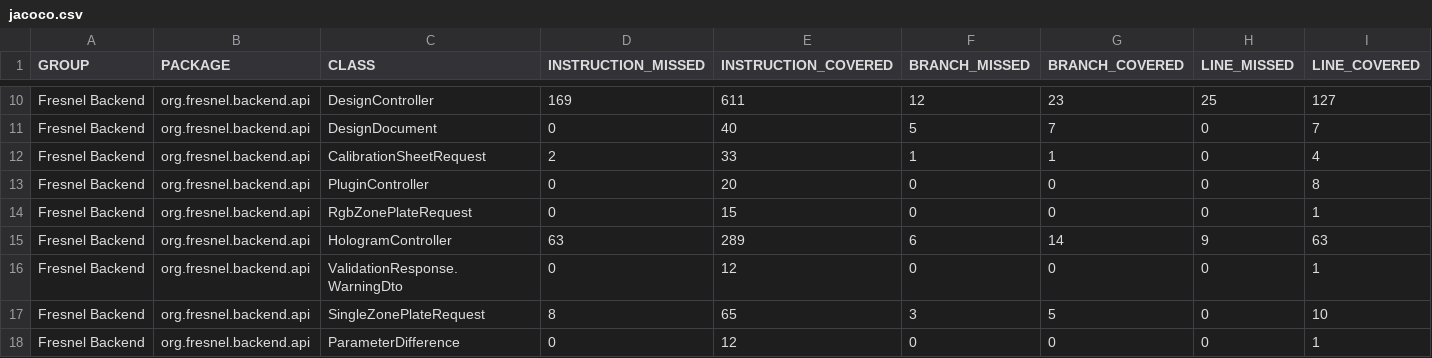
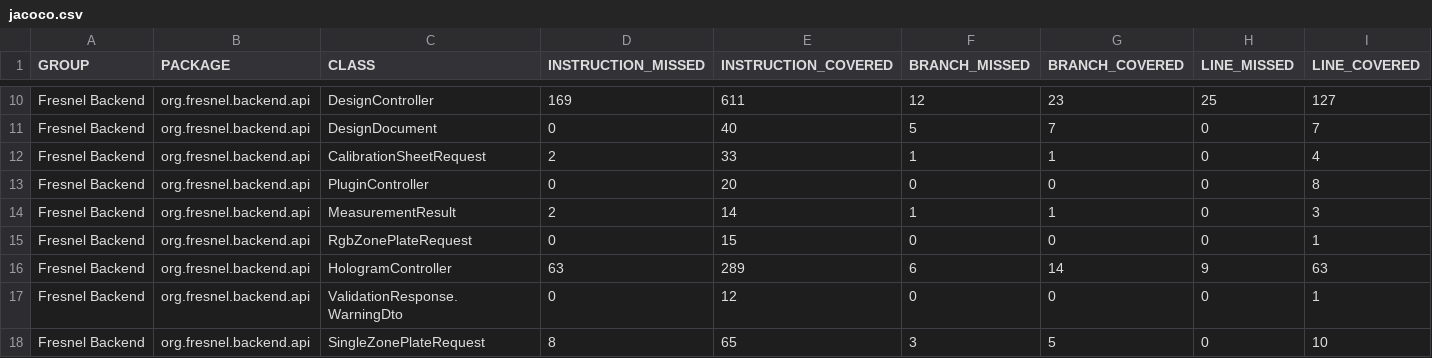
Before and after one commit to carstenartur/Fresnel, a CSV file: site/backend/jacoco/jacoco.csv, drawn as a sheet; only a part is shown, gaps mark what is left out; the shorter side is filled out with more unchanged rows; rows hold the shown columns only; the diff covers the shown part only; the diff names each change by its address in the sheet, - before the commit and + after, or states it on an @@ line.

```diff
--- a/site/backend/jacoco/jacoco.csv
+++ b/site/backend/jacoco/jacoco.csv
+row 14: Fresnel Backend | org.fresnel.backend.api | MeasurementResult | 2 | 14 | 1 | 1 | 0 | 3
```
Also changed, not shown: 5 added rows and 10 edited cells elsewhere in this file, 25 other files.
